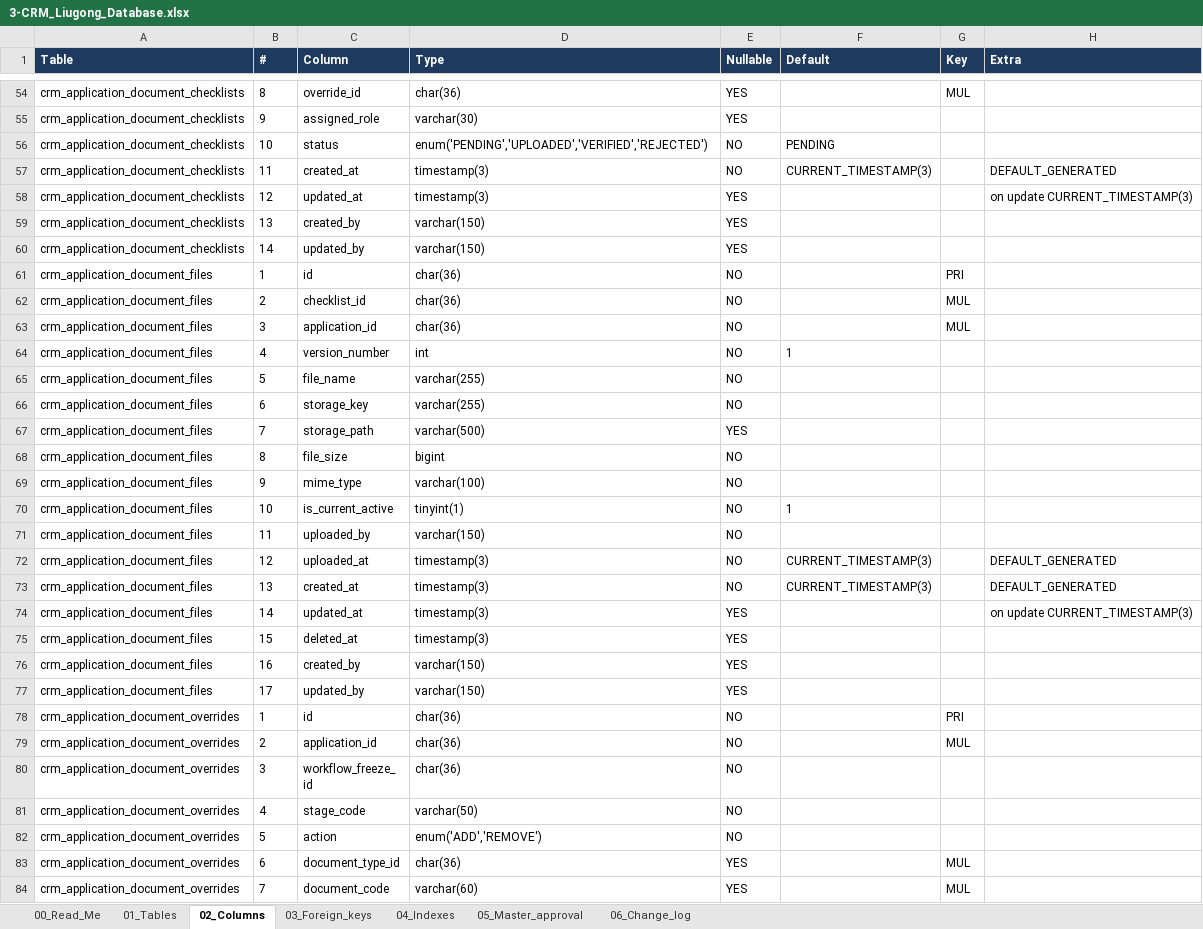
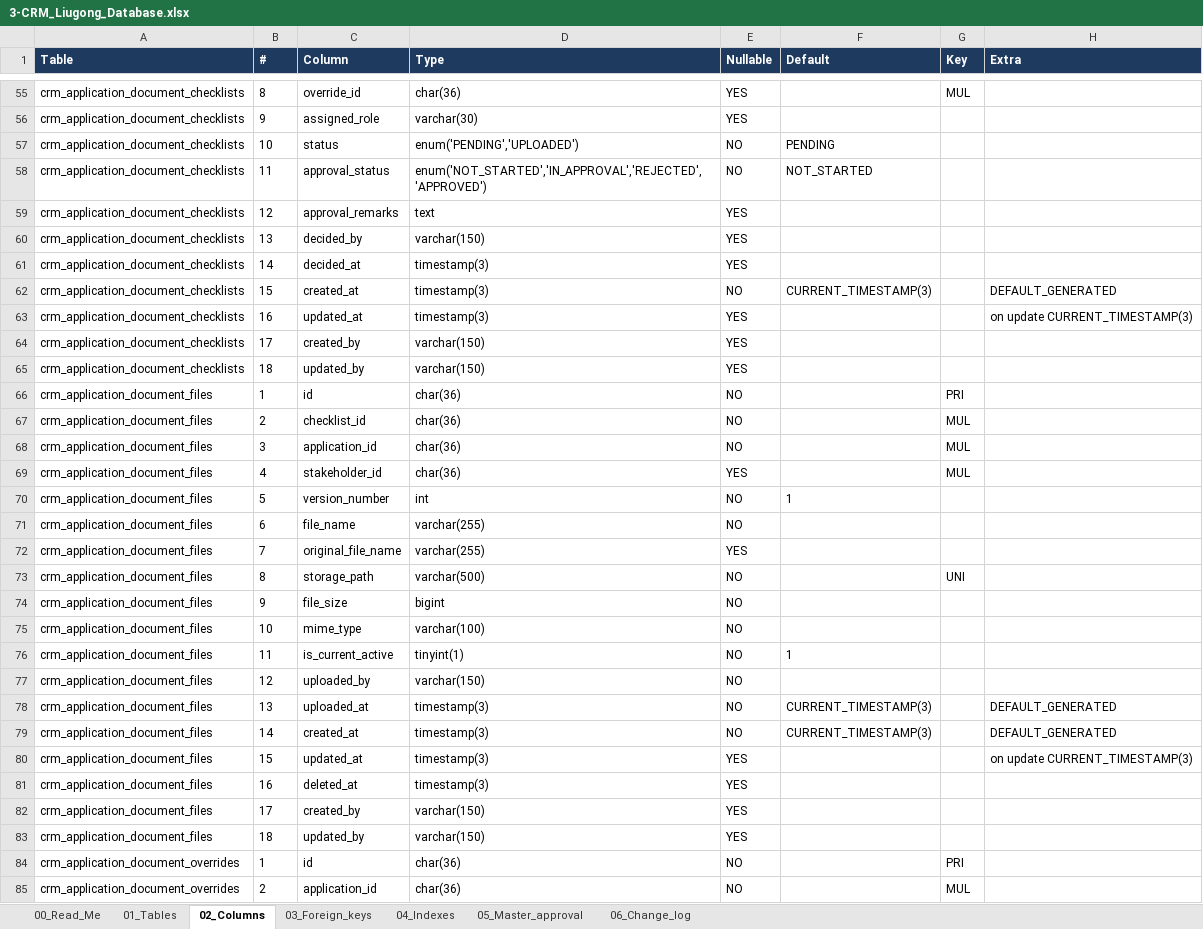
Before and after one commit to Bughopper14/Prototype, an Excel workbook: apps/backend/db/3-CRM_Liugong_Database.xlsx, sheet 02_Columns, drawn as a sheet; only a part is shown, gaps mark what is left out; the shorter side is filled out with more unchanged rows; values as stored, in another font and other column widths than the file's, no borders; removed rows and columns are numbered as before the commit, all else as after; the diff covers the shown part only; the diff names each change by its address in the sheet, - before the commit and + after, or states it on an @@ line.

Commit message:
[AG] feat. one stored copy per document, approval state per level, stakeholder identity documents in the checklist, OCR worker pool and a cleaned db folder.

```diff
--- a/apps/backend/db/3-CRM_Liugong_Database.xlsx (sheet 02_Columns)
+++ b/apps/backend/db/3-CRM_Liugong_Database.xlsx (sheet 02_Columns)
-D57 (Type): enum('PENDING','UPLOADED','VERIFIED','REJECTED')
+D57 (Type): enum('PENDING','UPLOADED')
+row 58: crm_application_document_checklists | 11 | approval_status | enum('NOT_STARTED','IN_APPROVAL','REJECTED','APPROVED') | NO | NOT_STARTED
+row 59: crm_application_document_checklists | 12 | approval_remarks | text | YES
+row 60: crm_application_document_checklists | 13 | decided_by | varchar(150) | YES
+row 61: crm_application_document_checklists | 14 | decided_at | timestamp(3) | YES
-B62 (#): 11
+B62 (#): 15
-B63 (#): 12
+B63 (#): 16
-B64 (#): 13
+B64 (#): 17
-B65 (#): 14
+B65 (#): 18
+row 69: crm_application_document_files | 4 | stakeholder_id | char(36) | YES |  | MUL
-B70 (#): 4
+B70 (#): 5
-row 65: crm_application_document_files | 5 | file_name | varchar(255) | NO
-C71 (Column): storage_key
+C71 (Column): file_name
-C72 (Column): storage_path
+C72 (Column): original_file_name
-D72 (Type): varchar(500)
+D72 (Type): varchar(255)
+row 73: crm_application_document_files | 8 | storage_path | varchar(500) | NO |  | UNI
-B74 (#): 8
+B74 (#): 9
-B75 (#): 9
+B75 (#): 10
-B76 (#): 10
+B76 (#): 11
-B77 (#): 11
+B77 (#): 12
-B78 (#): 12
+B78 (#): 13
-B79 (#): 13
+B79 (#): 14
-B80 (#): 14
+B80 (#): 15
-B81 (#): 15
+B81 (#): 16
-B82 (#): 16
+B82 (#): 17
-B83 (#): 17
+B83 (#): 18
```
Also changed, not shown: 27 added rows, 99 removed rows and 121 edited cells elsewhere in this sheet, sheet 04_Indexes, sheet 03_Foreign_keys, sheet 01_Tables, sheet 06_Change_log, sheet 00_Read_Me, sheet 05_Master_approval, 48 other files.
